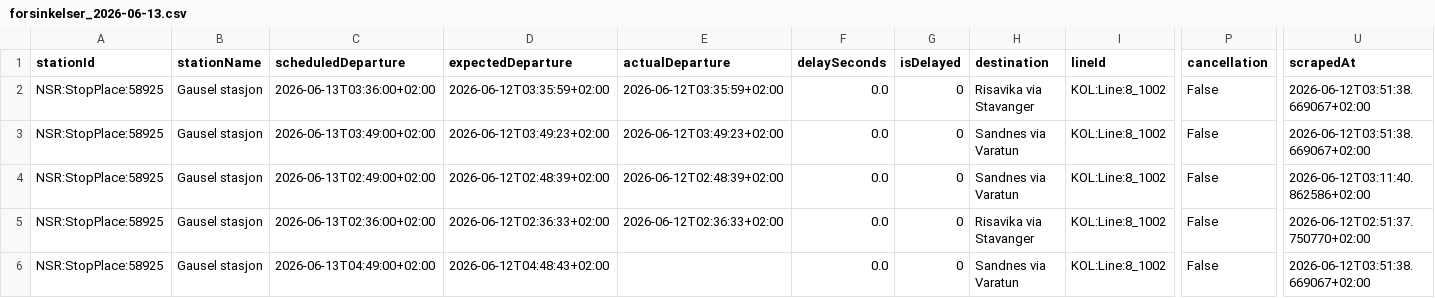
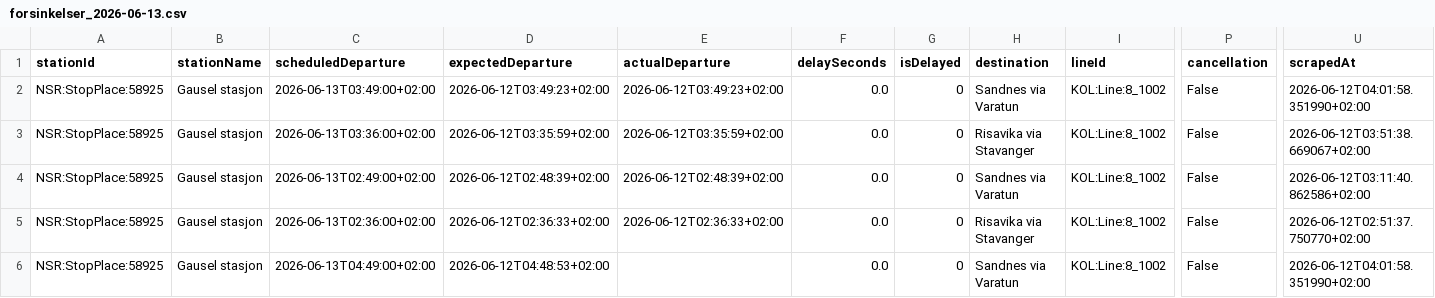
Before and after one commit to simenoddenhansen/togtider, a CSV file: data_collection/history/forsinkelser_2026-06-13.csv, drawn as a sheet; only a part is shown, gaps mark what is left out; removed rows and columns are numbered as before the commit, all else as after; rows hold the shown columns only; the diff names each change by its address in the sheet, - before the commit and + after, or states it on an @@ line.

```diff
--- a/data_collection/history/forsinkelser_2026-06-13.csv
+++ b/data_collection/history/forsinkelser_2026-06-13.csv
+row 2: NSR:StopPlace:58925 | Gausel stasjon | 2026-06-13T03:49:00+02:00 | 2026-06-12T03:49:23+02:00 | 2026-06-12T03:49:23+02:00 | 0.0 | 0 | Sandnes via Varatun | KOL:Line:8_1002 | False | 2026-06-12T04:01:58.351990+02:00
-row 3: NSR:StopPlace:58925 | Gausel stasjon | 2026-06-13T03:49:00+02:00 | 2026-06-12T03:49:23+02:00 | 2026-06-12T03:49:23+02:00 | 0.0 | 0 | Sandnes via Varatun | KOL:Line:8_1002 | False | 2026-06-12T03:51:38.669067+02:00
-D6 (expectedDeparture): 2026-06-12T04:48:43+02:00
+D6 (expectedDeparture): 2026-06-12T04:48:53+02:00
-U6 (scrapedAt): 2026-06-12T03:51:38.669067+02:00
+U6 (scrapedAt): 2026-06-12T04:01:58.351990+02:00
```
Also changed, not shown: 2 other files.
